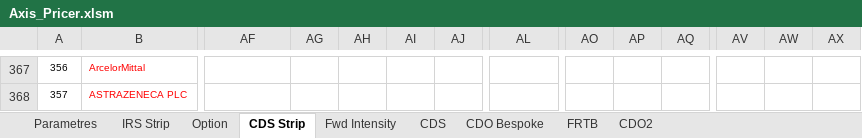
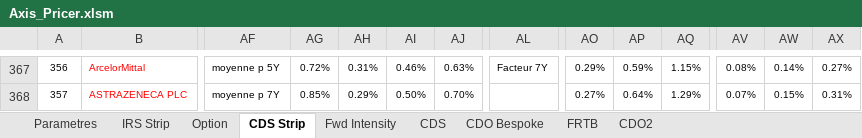
Before and after one commit to mbaAxis/Valo, an Excel workbook: common/Axis_Pricer.xlsm, sheet CDS Strip, drawn as a sheet; only a part is shown, gaps mark what is left out; values as stored, in another font and other column widths than the file's, no borders; charts and pictures not drawn; the diff covers the shown part only; the diff names each change by its address in the sheet, - before the commit and + after, or states it on an @@ line.

```diff
--- a/common/Axis_Pricer.xlsm (sheet CDS Strip)
+++ b/common/Axis_Pricer.xlsm (sheet CDS Strip)
-AF367: (empty)
+AF367: moyenne p 5Y
-AG367: (empty)
+AG367: 0.72%
-AH367: (empty)
+AH367: 0.31%
-AI367: (empty)
+AI367: 0.46%
-AJ367: (empty)
+AJ367: 0.63%
-AL367: (empty)
+AL367: Facteur 7Y
-AO367: (empty)
+AO367: 0.29%
-AP367: (empty)
+AP367: 0.59%
-AQ367: (empty)
+AQ367: 1.15%
-AV367: (empty)
+AV367: 0.08%
-AW367: (empty)
+AW367: 0.14%
-AX367: (empty)
+AX367: 0.27%
-AF368: (empty)
+AF368: moyenne p 7Y
-AG368: (empty)
+AG368: 0.85%
-AH368: (empty)
+AH368: 0.29%
-AI368: (empty)
+AI368: 0.50%
-AJ368: (empty)
+AJ368: 0.70%
-AO368: (empty)
+AO368: 0.27%
-AP368: (empty)
+AP368: 0.64%
-AQ368: (empty)
+AQ368: 1.29%
-AV368: (empty)
+AV368: 0.07%
-AW368: (empty)
+AW368: 0.15%
-AX368: (empty)
+AX368: 0.31%
```
Also changed, not shown: 5 added rows and 817 edited cells elsewhere in this sheet, sheet FRTB, sheet CDS, sheet CDO Bespoke, charts or pictures, common/iTraxx.xlsx, 3 other files.
